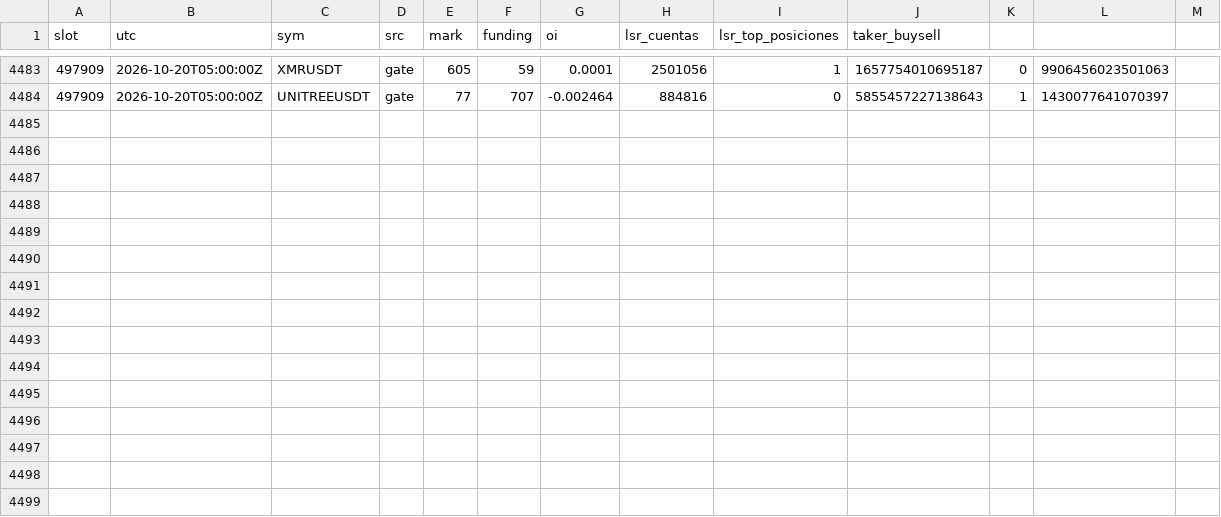
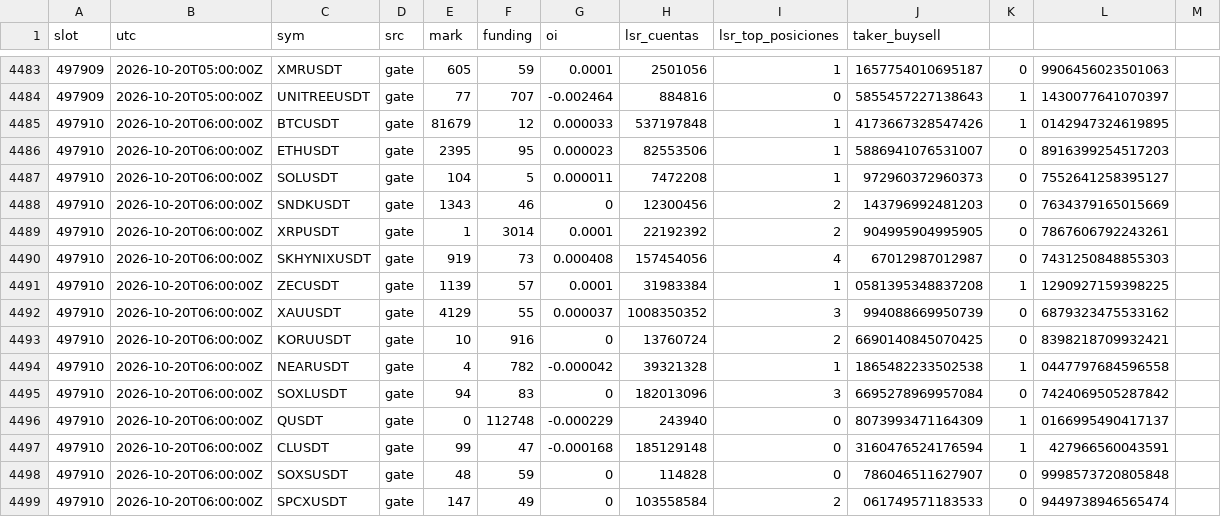
Before and after one commit to lpdort-spec/escaner-bitunix, a CSV file: datos/posicionamiento-202610.csv, drawn as a sheet; only a part is shown, gaps mark what is left out.

```diff
--- a/datos/posicionamiento-202610.csv
+++ b/datos/posicionamiento-202610.csv
@@ -4484 +4484,16 @@
 497909,2026-10-20T05:00:00Z,UNITREEUSDT,gate,77,707,-0.002464,884816,0,5855457227138643,1,1430077641070397,
+497910,2026-10-20T06:00:00Z,BTCUSDT,gate,81679,12,0.000033,537197848,1,4173667328547426,1,0142947324619895,
+497910,2026-10-20T06:00:00Z,ETHUSDT,gate,2395,95,0.000023,82553506,1,5886941076531007,0,8916399254517203,
+497910,2026-10-20T06:00:00Z,SOLUSDT,gate,104,5,0.000011,7472208,1,972960372960373,0,7552641258395127,
+497910,2026-10-20T06:00:00Z,SNDKUSDT,gate,1343,46,0,12300456,2,143796992481203,0,7634379165015669,
+497910,2026-10-20T06:00:00Z,XRPUSDT,gate,1,3014,0.0001,22192392,2,904995904995905,0,7867606792243261,
+497910,2026-10-20T06:00:00Z,SKHYNIXUSDT,gate,919,73,0.000408,157454056,4,67012987012987,0,7431250848855303,
+497910,2026-10-20T06:00:00Z,ZECUSDT,gate,1139,57,0.0001,31983384,1,0581395348837208,1,1290927159398225,
+497910,2026-10-20T06:00:00Z,XAUUSDT,gate,4129,55,0.000037,1008350352,3,994088669950739,0,6879323475533162,
+497910,2026-10-20T06:00:00Z,KORUUSDT,gate,10,916,0,13760724,2,6690140845070425,0,8398218709932421,
+497910,2026-10-20T06:00:00Z,NEARUSDT,gate,4,782,-0.000042,39321328,1,1865482233502538,1,0447797684596558,
+497910,2026-10-20T06:00:00Z,SOXLUSDT,gate,94,83,0,182013096,3,6695278969957084,0,7424069505287842,
+497910,2026-10-20T06:00:00Z,QUSDT,gate,0,112748,-0.000229,243940,0,8073993471164309,1,0166995490417137,
+497910,2026-10-20T06:00:00Z,CLUSDT,gate,99,47,-0.000168,185129148,0,3160476524176594,1,427966560043591,
+497910,2026-10-20T06:00:00Z,SOXSUSDT,gate,48,59,0,114828,0,786046511627907,0,9998573720805848,
+497910,2026-10-20T06:00:00Z,SPCXUSDT,gate,147,49,0,103558584,2,061749571183533,0,9449738946565474,
```
Also changed, not shown: 2 other files.
